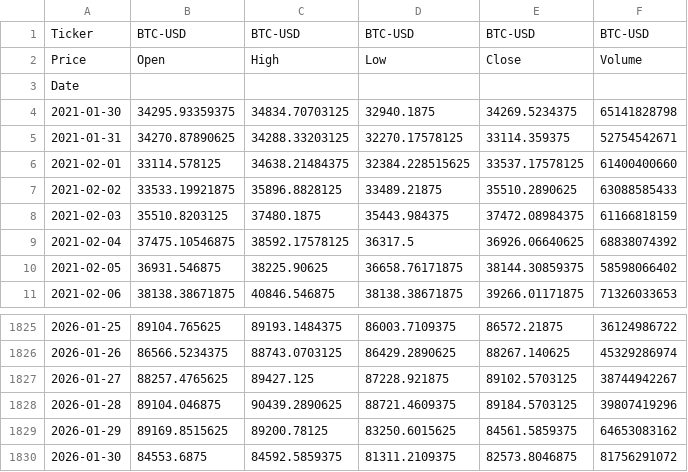
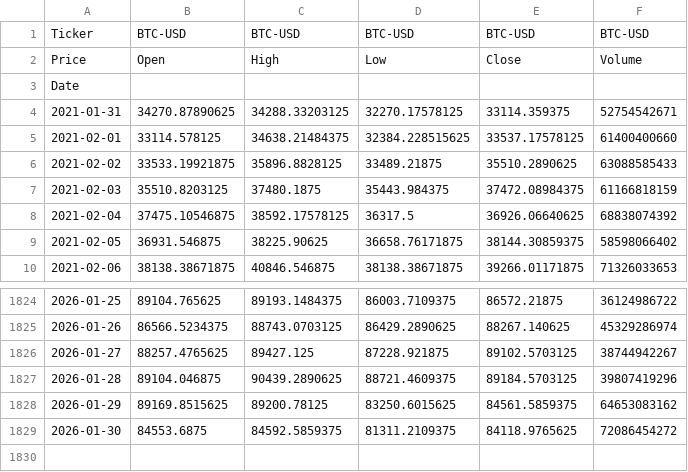
Before and after one commit to caremyro/finance_analysis, a CSV file: data/raw/BTC_USD_data.csv, drawn as a sheet; only a part is shown, gaps mark what is left out.

```diff
--- a/data/raw/BTC_USD_data.csv
+++ b/data/raw/BTC_USD_data.csv
@@ -3,3 +3,2 @@ Price,Open,High,Low,Close,Volume
 Date,,,,,
-2021-01-30,34295.93359375,34834.70703125,32940.1875,34269.5234375,65141828798
 2021-01-31,34270.87890625,34288.33203125,32270.17578125,33114.359375,52754542671
@@ -1829,2 +1828,2 @@ Date,,,,,
 2026-01-29,89169.8515625,89200.78125,83250.6015625,84561.5859375,64653083162
-2026-01-30,84553.6875,84592.5859375,81311.2109375,82573.8046875,81756291072
+2026-01-30,84553.6875,84592.5859375,81311.2109375,84118.9765625,72086454272
```
Also changed, not shown: data/raw/AAPL_data.csv, data/raw/FCHI_data.csv, 10 other files.
